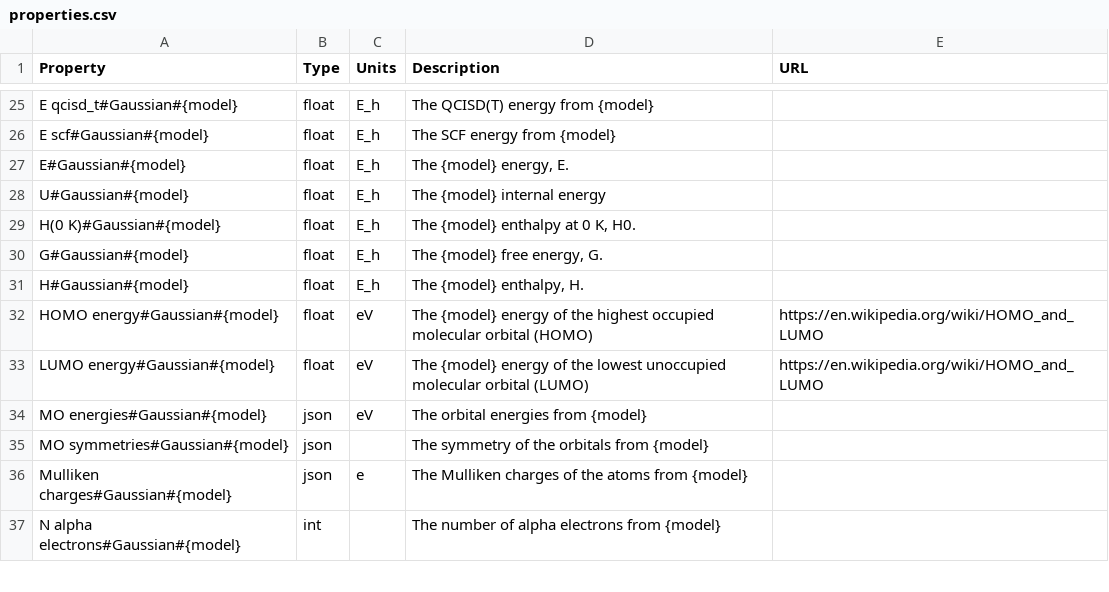
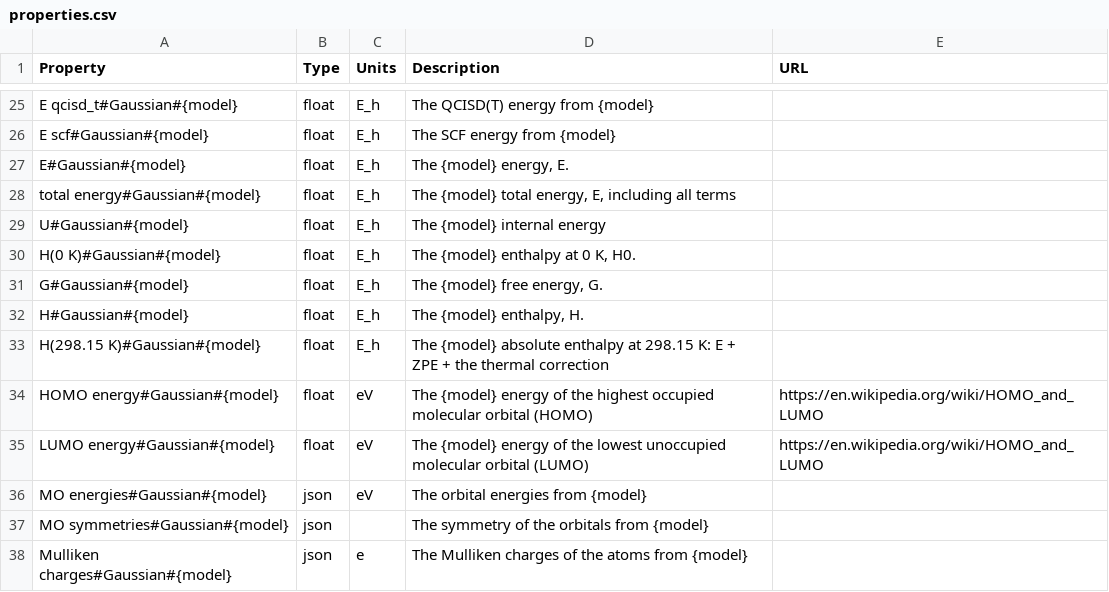
Before and after one commit to molssi-seamm/gaussian_step, a CSV file: gaussian_step/data/properties.csv, drawn as a sheet; only a part is shown, gaps mark what is left out; the shorter side is filled out with more unchanged rows; the diff names each change by its address in the sheet, - before the commit and + after, or states it on an @@ line.

```diff
--- a/gaussian_step/data/properties.csv
+++ b/gaussian_step/data/properties.csv
+row 28: total energy#Gaussian#{model} | float | E_h | The {model} total energy, E, including all terms
+row 33: H(298.15 K)#Gaussian#{model} | float | E_h | The {model} absolute enthalpy at 298.15 K: E + ZPE + the thermal correction
```
Also changed, not shown: 9 other files.
